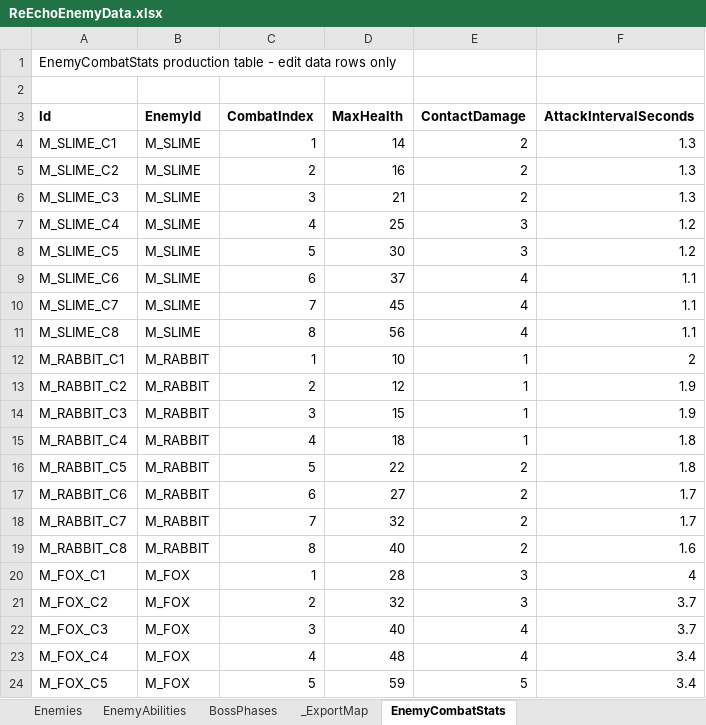
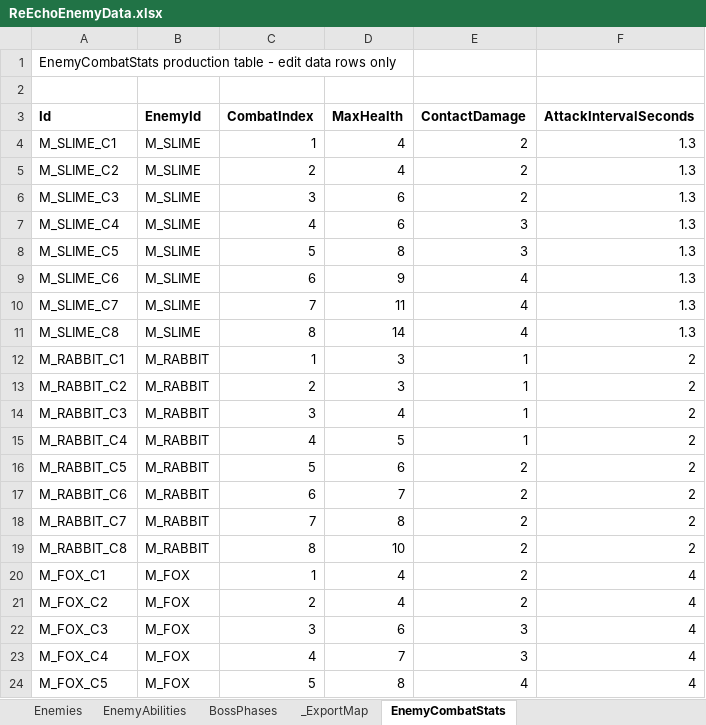
Before and after one commit to lyouduan/ReEcho, an Excel workbook: Design/Data/ReEchoEnemyData.xlsx, sheet EnemyCombatStats, drawn as a sheet; only a part is shown; values as stored, in another font and other column widths than the file's, no borders; table styles not drawn; the diff covers the shown part only; the diff names each change by its address in the sheet, - before the commit and + after, or states it on an @@ line.

```diff
--- a/Design/Data/ReEchoEnemyData.xlsx (sheet EnemyCombatStats)
+++ b/Design/Data/ReEchoEnemyData.xlsx (sheet EnemyCombatStats)
-D4 (MaxHealth): 14
+D4 (MaxHealth): 4
-D5 (MaxHealth): 16
+D5 (MaxHealth): 4
-D6 (MaxHealth): 21
+D6 (MaxHealth): 6
-D7 (MaxHealth): 25
+D7 (MaxHealth): 6
-F7:F8 (AttackIntervalSeconds): 1.2
+F7:F8 (AttackIntervalSeconds): 1.3
-D8 (MaxHealth): 30
+D8 (MaxHealth): 8
-D9 (MaxHealth): 37
+D9 (MaxHealth): 9
-F9:F11 (AttackIntervalSeconds): 1.1
+F9:F11 (AttackIntervalSeconds): 1.3
-D10 (MaxHealth): 45
+D10 (MaxHealth): 11
-D11 (MaxHealth): 56
+D11 (MaxHealth): 14
-D12 (MaxHealth): 10
+D12 (MaxHealth): 3
-D13 (MaxHealth): 12
+D13 (MaxHealth): 3
-F13:F14 (AttackIntervalSeconds): 1.9
+F13:F14 (AttackIntervalSeconds): 2
-D14 (MaxHealth): 15
+D14 (MaxHealth): 4
-D15 (MaxHealth): 18
+D15 (MaxHealth): 5
-F15:F16 (AttackIntervalSeconds): 1.8
+F15:F16 (AttackIntervalSeconds): 2
-D16 (MaxHealth): 22
+D16 (MaxHealth): 6
-D17 (MaxHealth): 27
+D17 (MaxHealth): 7
-F17:F18 (AttackIntervalSeconds): 1.7
+F17:F18 (AttackIntervalSeconds): 2
-D18 (MaxHealth): 32
+D18 (MaxHealth): 8
-D19 (MaxHealth): 40
+D19 (MaxHealth): 10
-F19 (AttackIntervalSeconds): 1.6
+F19 (AttackIntervalSeconds): 2
-D20 (MaxHealth): 28
+D20 (MaxHealth): 4
-E20:E21 (ContactDamage): 3
+E20:E21 (ContactDamage): 2
-D21 (MaxHealth): 32
+D21 (MaxHealth): 4
-F21:F22 (AttackIntervalSeconds): 3.7
+F21:F22 (AttackIntervalSeconds): 4
-D22 (MaxHealth): 40
+D22 (MaxHealth): 6
-E22:E23 (ContactDamage): 4
+E22:E23 (ContactDamage): 3
-D23 (MaxHealth): 48
+D23 (MaxHealth): 7
-F23:F24 (AttackIntervalSeconds): 3.4
+F23:F24 (AttackIntervalSeconds): 4
-D24 (MaxHealth): 59
+D24 (MaxHealth): 8
-E24 (ContactDamage): 5
+E24 (ContactDamage): 4
```
Also changed, not shown: 9 edited cells elsewhere in this sheet, sheet EnemyAbilities, sheet Enemies, Design/Data/ReEchoData.xlsx, Design/Data/ReEchoEncounterData.xlsx, 20 other files.
